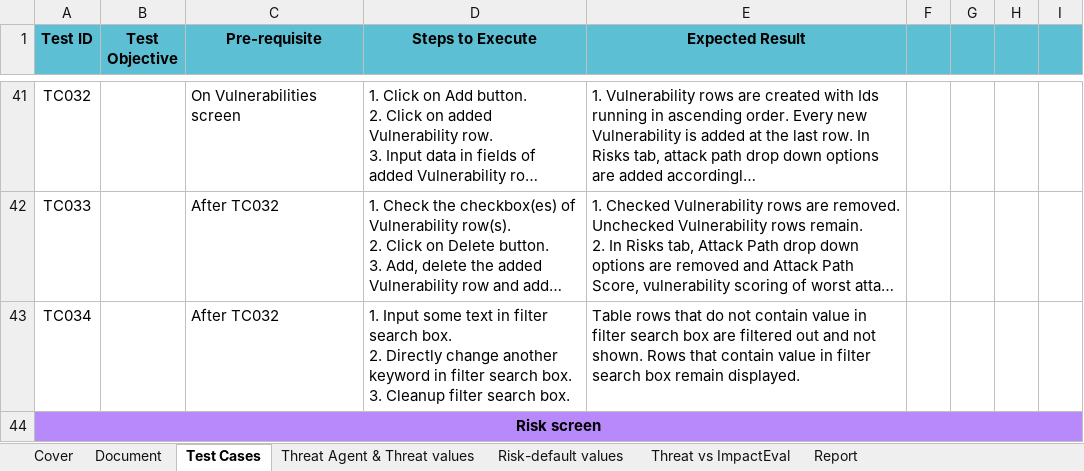
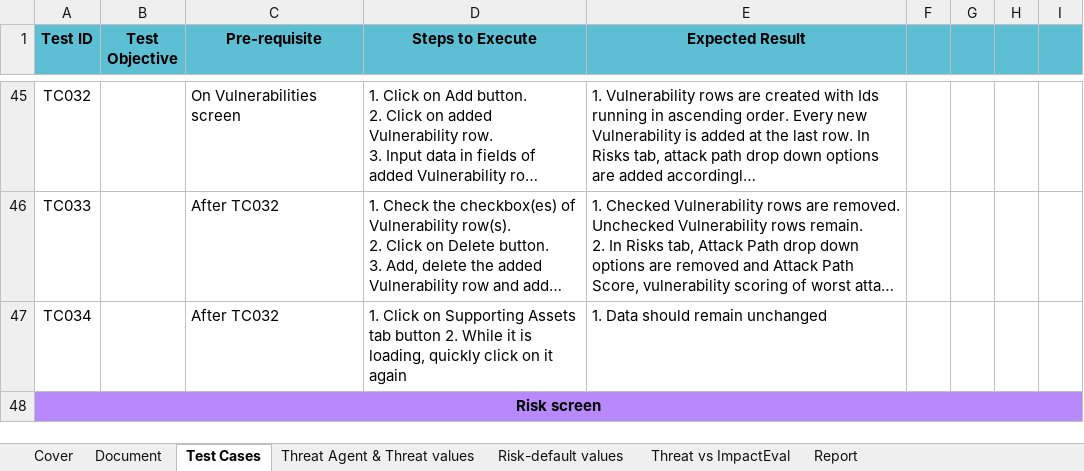
Before and after one commit to ThalesGroup/security-risk-assessment-tool, an Excel workbook: doc/ISRA_Test_Plan_Final.xlsm, sheet Test Cases, drawn as a sheet; only a part is shown, gaps mark what is left out; long unchanged cells end in …; values as stored, in another font and other column widths than the file's, no borders; conditional formats not drawn; addresses are those after the commit; ↵ is a line break in a cell; the diff covers the shown part only; the diff names each change by its address in the sheet, - before the commit and + after, or states it on an @@ line.

Commit message:
Update manual test plan to account for new bugs

```diff
--- a/doc/ISRA_Test_Plan_Final.xlsm (sheet Test Cases)
+++ b/doc/ISRA_Test_Plan_Final.xlsm (sheet Test Cases)
-D47 (Steps to Execute): 1. Input some text in filter search box. ↵ 2. Directly change another keyword in filter search box. ↵ 3. Cleanup filter search box.
+D47 (Steps to Execute): 1. Click on Supporting Assets tab button 2. While it is loading, quickly click on it again
-E47 (Expected Result): Table rows that do not contain value in filter search box are filtered out and not shown. Rows that contain value in filter search box remain displayed.
+E47 (Expected Result): 1. Data should remain unchanged
```
Also changed, not shown: 4 added rows and 11 edited cells elsewhere in this sheet, charts or pictures.
